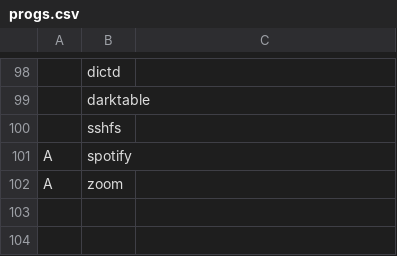
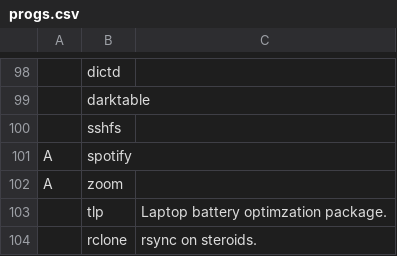
Before and after one commit to bybv/LARBS, a CSV file: static/progs.csv, drawn as a sheet; only a part is shown, gaps mark what is left out; the diff names each change by its address in the sheet, - before the commit and + after, or states it on an @@ line.

Commit message:
Update progs.csv

```diff
--- a/static/progs.csv
+++ b/static/progs.csv
+row 103:  | tlp | Laptop battery optimzation package.
+row 104:  | rclone | rsync on steroids.
```
